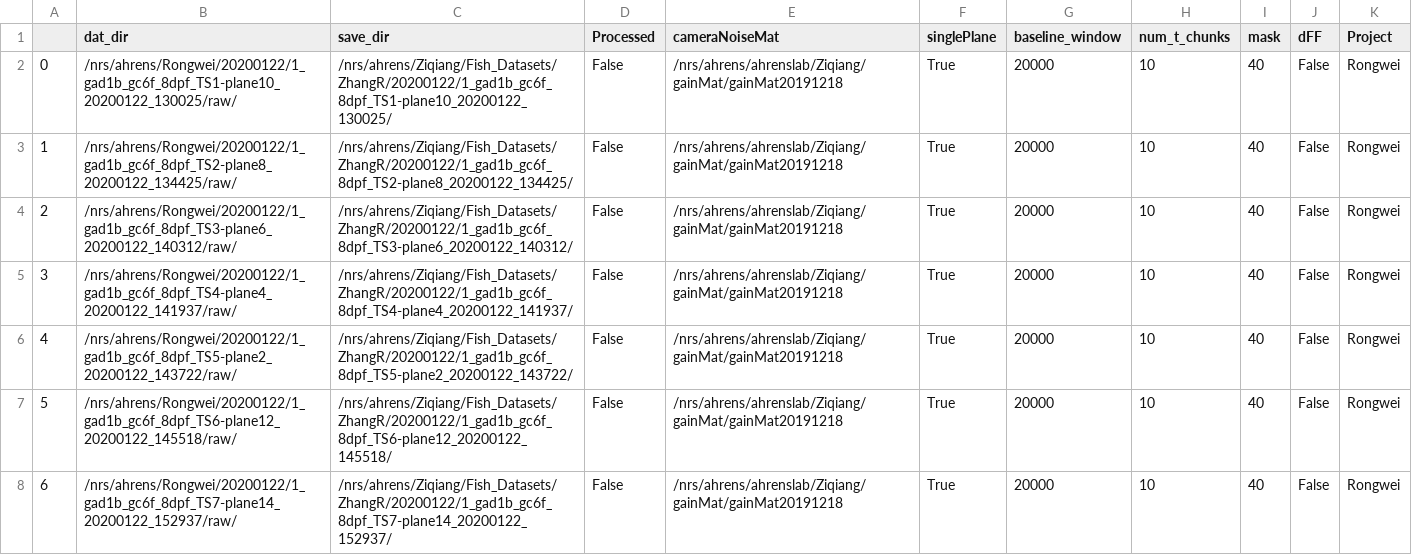
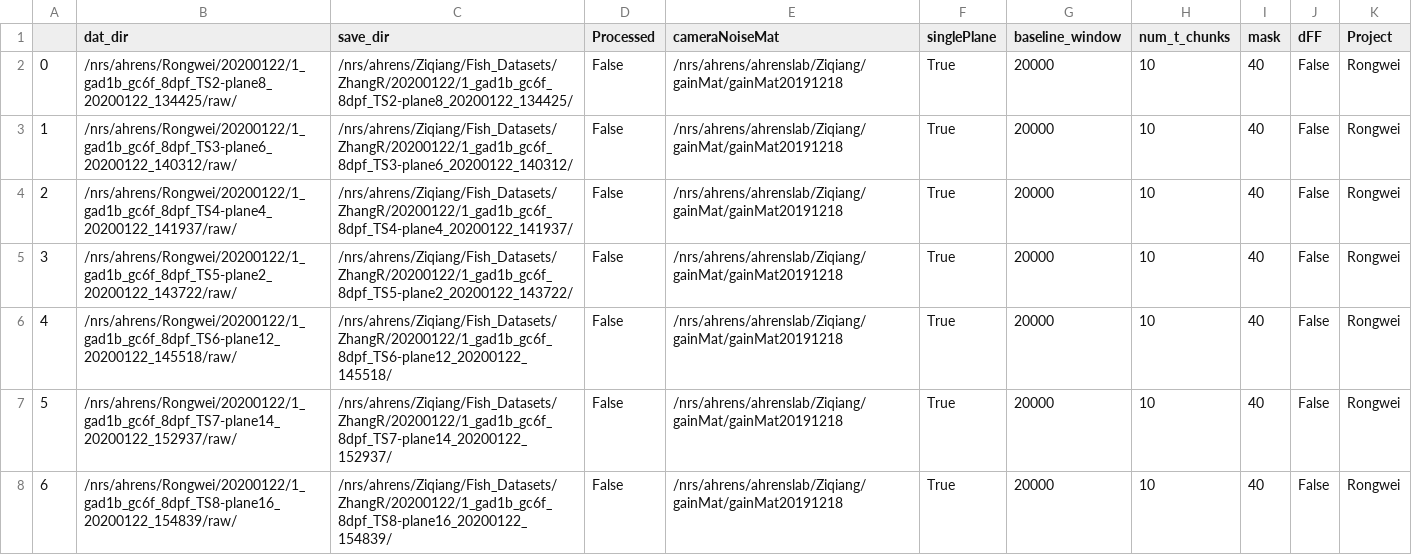
Before and after one commit to zqwei/Ahrenslab_data_processing, a CSV file: data_list.csv, drawn as a sheet; only a part is shown; the shorter side is filled out with more unchanged rows; removed rows and columns are numbered as before the commit, all else as after; the diff names each change by its address in the sheet, - before the commit and + after, or states it on an @@ line.

Commit message:
update processing table

```diff
--- a/data_list.csv
+++ b/data_list.csv
-row 2: 0 | /nrs/ahrens/Rongwei/20200122/1_gad1b_gc6f_8dpf_TS1-plane10_20200122_130025/raw/ | /nrs/ahrens/Ziqiang/Fish_Datasets/ZhangR/20200122/1_gad1b_gc6f_8dpf_TS1-plane10_20200122_130025/ | False | /nrs/ahrens/ahrenslab/Ziqiang/gainMat/gainMat20191218 | True | 20000 | 10 | 40 | False | Rongwei
@@ column A renumbered from row 2 down @@
```
Also changed, not shown: finshed_data_list.csv.
